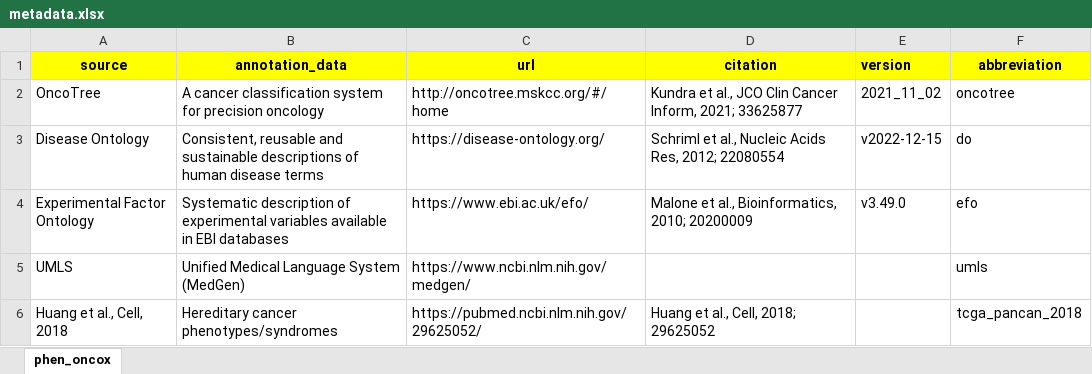
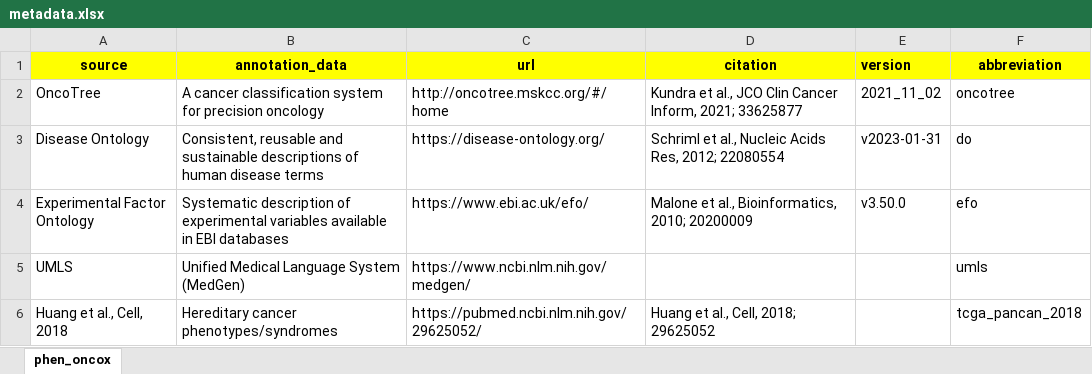
Before and after one commit to sigven/phenOncoX, an Excel workbook: data-raw/metadata.xlsx, sheet phen_oncox, drawn as a sheet; values as stored, in another font and other column widths than the file's, no borders; the diff names each change by its address in the sheet, - before the commit and + after, or states it on an @@ line.

```diff
--- a/data-raw/metadata.xlsx (sheet phen_oncox)
+++ b/data-raw/metadata.xlsx (sheet phen_oncox)
-E3 (version): v2022-12-15
+E3 (version): v2023-01-31
-E4 (version): v3.49.0
+E4 (version): v3.50.0
```
Also changed, not shown: 5 other files.
